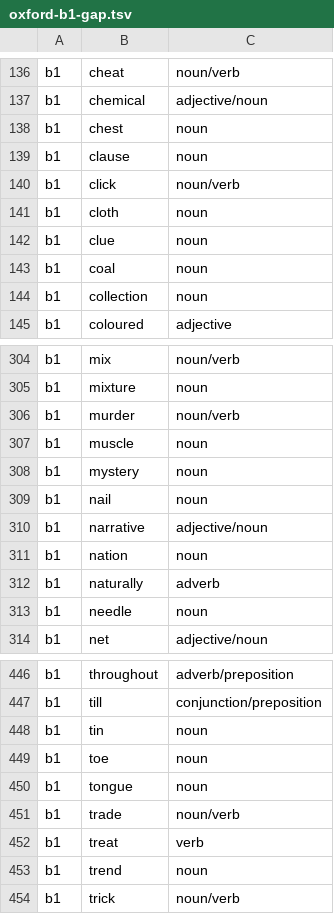
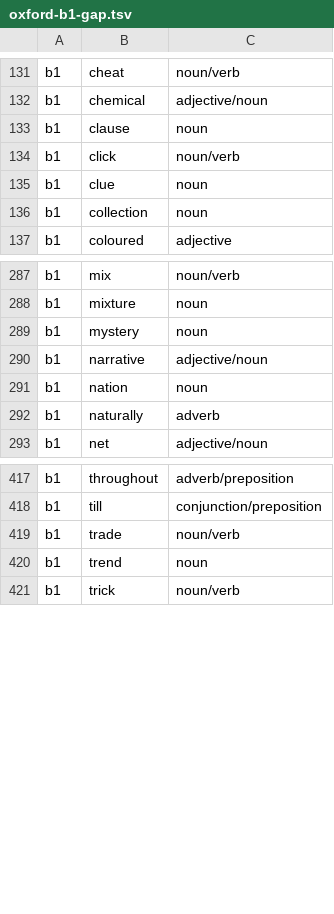
Before and after one commit to Pernath1200/rue-exp, a TSV file: codex/vocab/oxford-b1-gap.tsv, drawn as a sheet; only a part is shown, gaps mark what is left out; the diff covers the shown part only; the diff names each change by its address in the sheet, - before the commit and + after, or states it on an @@ line.

```diff
--- a/codex/vocab/oxford-b1-gap.tsv
+++ b/codex/vocab/oxford-b1-gap.tsv
-row 138: b1 | chest | noun
-row 141: b1 | cloth | noun
-row 143: b1 | coal | noun
-row 306: b1 | murder | noun/verb
-row 307: b1 | muscle | noun
-row 309: b1 | nail | noun
-row 313: b1 | needle | noun
-row 448: b1 | tin | noun
-row 449: b1 | toe | noun
-row 450: b1 | tongue | noun
-row 452: b1 | treat | verb
```
Also changed, not shown: 25 removed rows elsewhere in this file, 6 other files.
